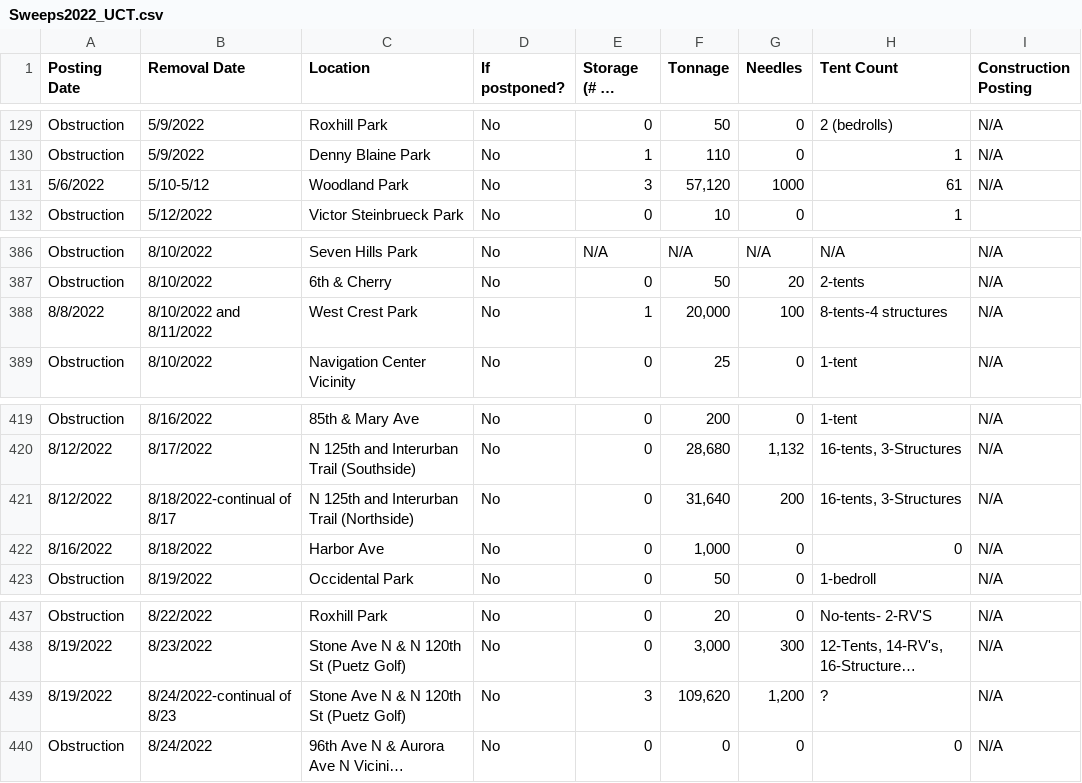
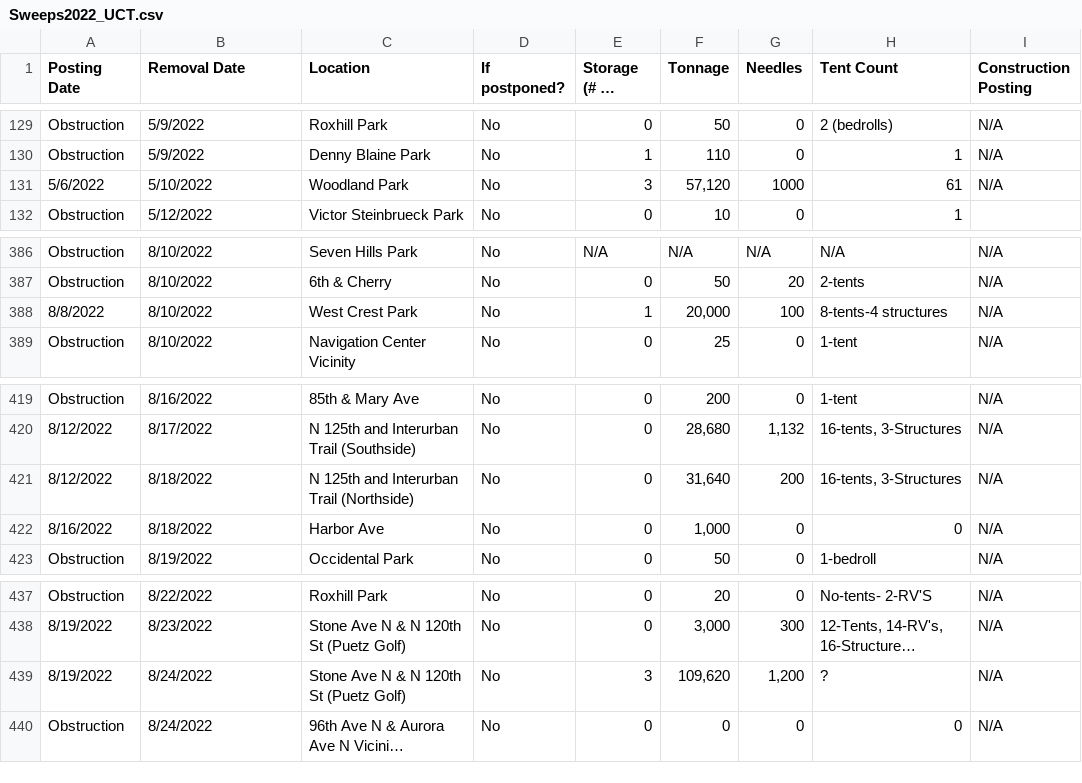
Before and after one commit to guy-oron/seattle-sweeps-data, a CSV file: RemovalLogs/CSV/Sweeps2022_UCT.csv, drawn as a sheet; only a part is shown, gaps mark what is left out; long unchanged cells end in …; the diff names each change by its address in the sheet, - before the commit and + after, or states it on an @@ line.

```diff
--- a/RemovalLogs/CSV/Sweeps2022_UCT.csv
+++ b/RemovalLogs/CSV/Sweeps2022_UCT.csv
-B131 (Removal Date): 5/10-5/12
+B131 (Removal Date): 5/10/2022
-B388 (Removal Date): 8/10/2022 and 8/11/2022
+B388 (Removal Date): 8/10/2022
-B421 (Removal Date): 8/18/2022-continual of 8/17
+B421 (Removal Date): 8/18/2022
-B439 (Removal Date): 8/24/2022-continual of 8/23
+B439 (Removal Date): 8/24/2022
```
Also changed, not shown: 1 other file.
